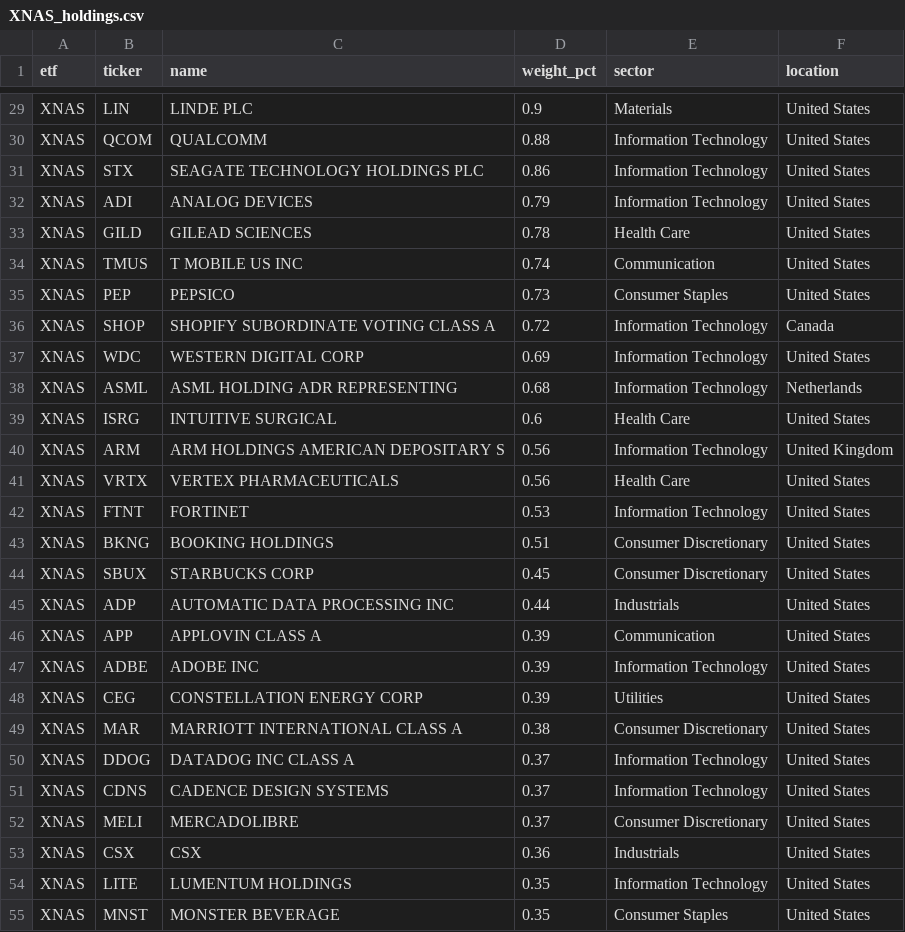
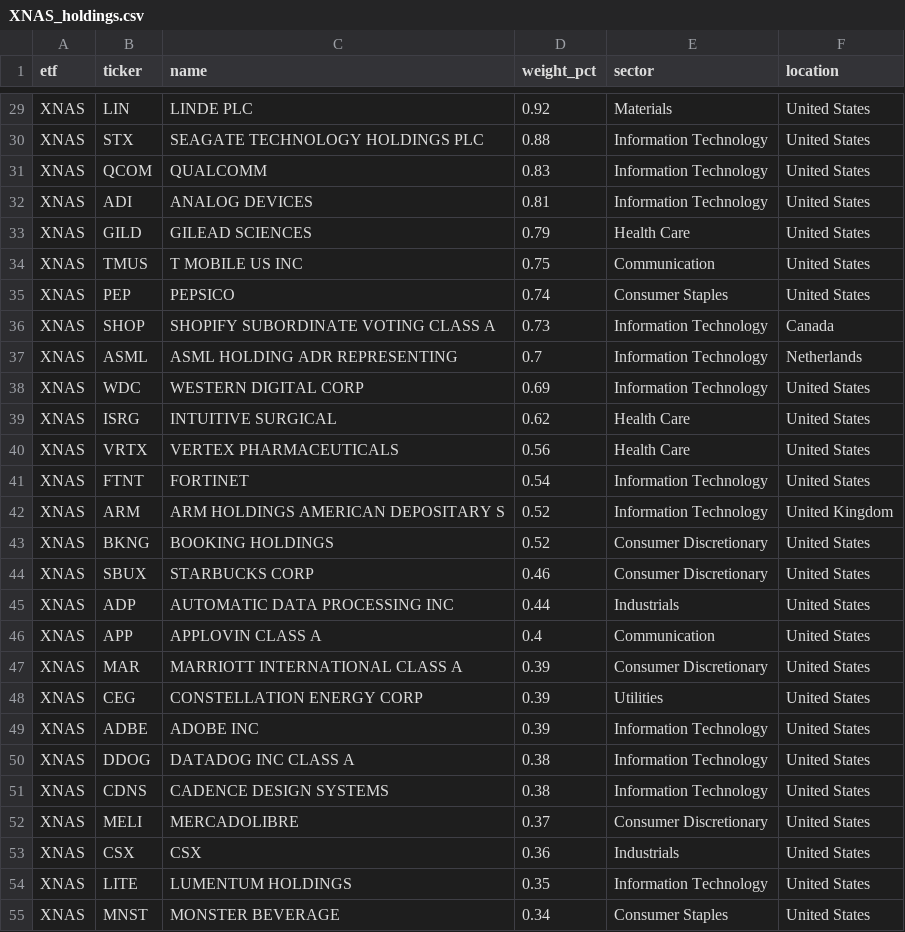
Before and after one commit to AndyOPDev/portfolio-tracker, a CSV file: data/holdings/XNAS_holdings.csv, drawn as a sheet; only a part is shown, gaps mark what is left out; removed rows and columns are numbered as before the commit, all else as after; the diff covers the shown part only; the diff names each change by its address in the sheet, - before the commit and + after, or states it on an @@ line.

```diff
--- a/data/holdings/XNAS_holdings.csv
+++ b/data/holdings/XNAS_holdings.csv
-D29 (weight_pct): 0.9
+D29 (weight_pct): 0.92
-row 30: XNAS | QCOM | QUALCOMM | 0.88 | Information Technology | United States
-D30 (weight_pct): 0.86
+D30 (weight_pct): 0.88
+row 31: XNAS | QCOM | QUALCOMM | 0.83 | Information Technology | United States
-D32 (weight_pct): 0.79
+D32 (weight_pct): 0.81
-D33 (weight_pct): 0.78
+D33 (weight_pct): 0.79
-D34 (weight_pct): 0.74
+D34 (weight_pct): 0.75
-D35 (weight_pct): 0.73
+D35 (weight_pct): 0.74
-D36 (weight_pct): 0.72
+D36 (weight_pct): 0.73
+row 37: XNAS | ASML | ASML HOLDING ADR REPRESENTING | 0.7 | Information Technology | Netherlands
-row 38: XNAS | ASML | ASML HOLDING ADR REPRESENTING | 0.68 | Information Technology | Netherlands
-D39 (weight_pct): 0.6
+D39 (weight_pct): 0.62
-row 40: XNAS | ARM | ARM HOLDINGS AMERICAN DEPOSITARY S | 0.56 | Information Technology | United Kingdom
-D41 (weight_pct): 0.53
+D41 (weight_pct): 0.54
+row 42: XNAS | ARM | ARM HOLDINGS AMERICAN DEPOSITARY S | 0.52 | Information Technology | United Kingdom
-D43 (weight_pct): 0.51
+D43 (weight_pct): 0.52
-D44 (weight_pct): 0.45
+D44 (weight_pct): 0.46
-D46 (weight_pct): 0.39
+D46 (weight_pct): 0.4
+row 47: XNAS | MAR | MARRIOTT INTERNATIONAL CLASS A | 0.39 | Consumer Discretionary | United States
-row 49: XNAS | MAR | MARRIOTT INTERNATIONAL CLASS A | 0.38 | Consumer Discretionary | United States
-D50:D51 (weight_pct): 0.37
+D50:D51 (weight_pct): 0.38
-D55 (weight_pct): 0.35
+D55 (weight_pct): 0.34
```
Also changed, not shown: 6 added rows, 7 removed rows, 6 moved rows and 37 edited cells elsewhere in this file, data/holdings/VVSM_holdings.csv, 4 other files.
